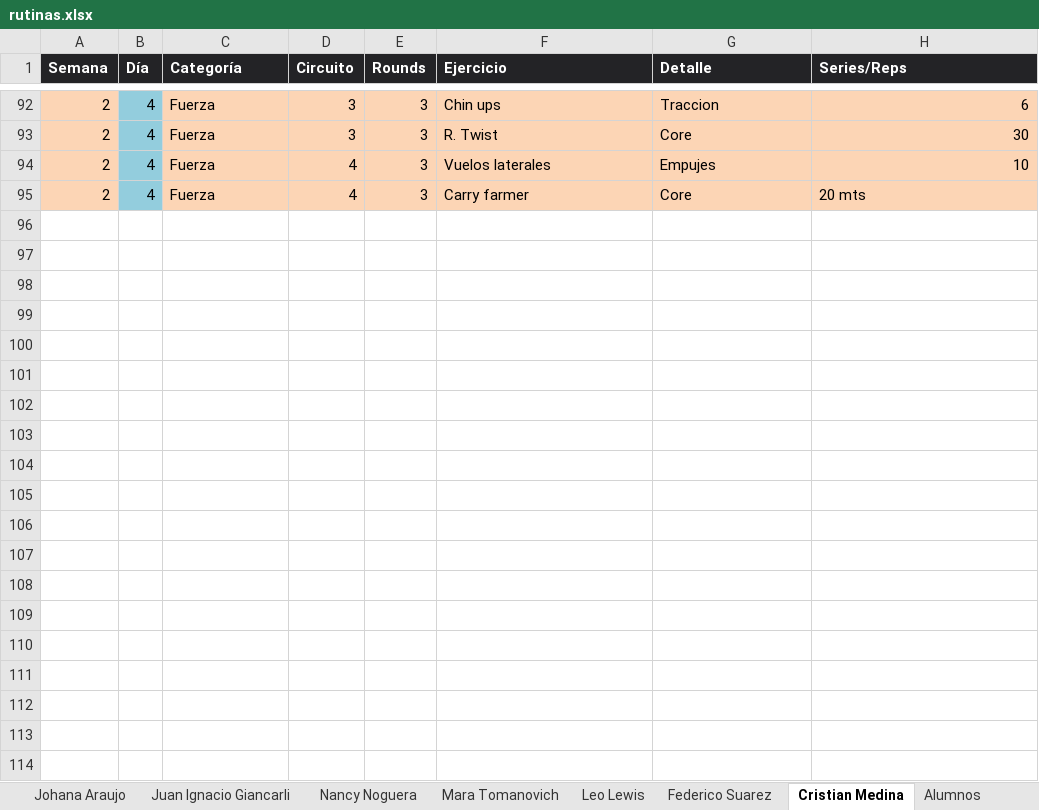
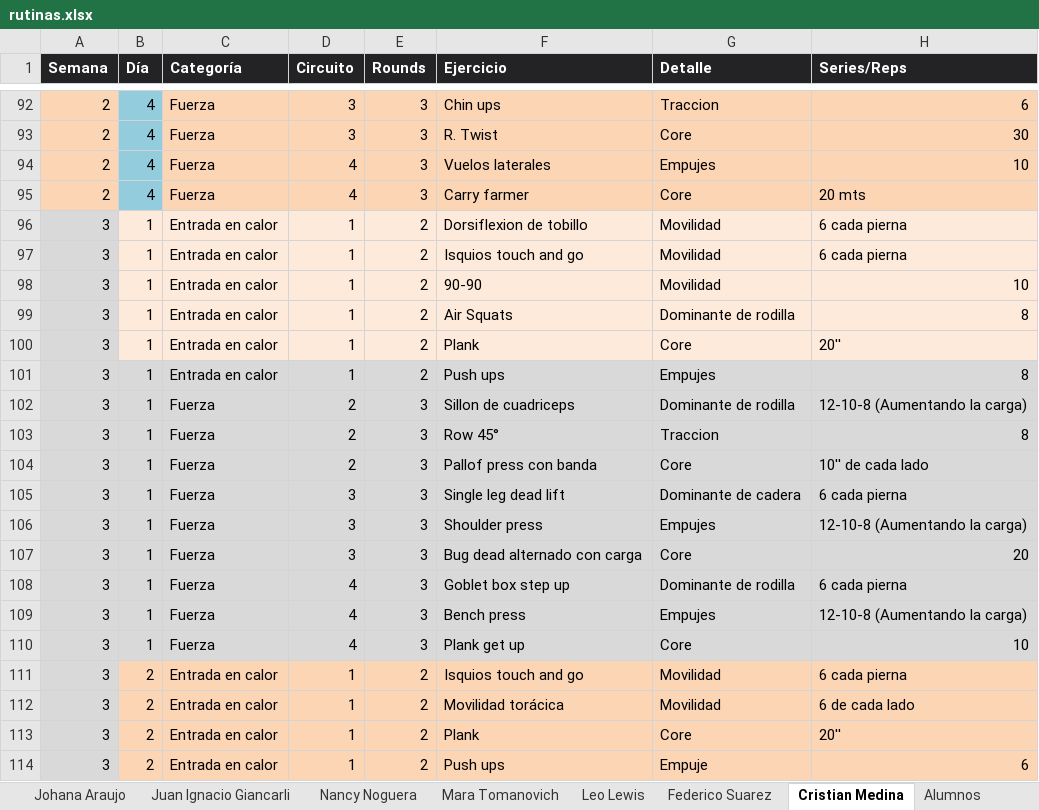
Before and after one commit to erictomanovich-web/profe.eric.app, an Excel workbook: pwa/rutinas.xlsx, sheet Cristian Medina, drawn as a sheet; only a part is shown, gaps mark what is left out; values as stored, in another font and other column widths than the file's, no borders; the diff covers the shown part only; the diff names each change by its address in the sheet, - before the commit and + after, or states it on an @@ line.

```diff
--- a/pwa/rutinas.xlsx (sheet Cristian Medina)
+++ b/pwa/rutinas.xlsx (sheet Cristian Medina)
+row 96: 3 | 1 | Entrada en calor | 1 | 2 | Dorsiflexion de tobillo | Movilidad | 6 cada pierna
+row 97: 3 | 1 | Entrada en calor | 1 | 2 | Isquios touch and go | Movilidad | 6 cada pierna
+row 98: 3 | 1 | Entrada en calor | 1 | 2 | 90-90 | Movilidad | 10
+row 99: 3 | 1 | Entrada en calor | 1 | 2 | Air Squats | Dominante de rodilla | 8
+row 100: 3 | 1 | Entrada en calor | 1 | 2 | Plank | Core | 20''
+row 101: 3 | 1 | Entrada en calor | 1 | 2 | Push ups | Empujes | 8
+row 102: 3 | 1 | Fuerza | 2 | 3 | Sillon de cuadriceps | Dominante de rodilla | 12-10-8 (Aumentando la carga)
+row 103: 3 | 1 | Fuerza | 2 | 3 | Row 45° | Traccion | 8
+row 104: 3 | 1 | Fuerza | 2 | 3 | Pallof press con banda | Core | 10'' de cada lado
+row 105: 3 | 1 | Fuerza | 3 | 3 | Single leg dead lift | Dominante de cadera | 6 cada pierna
+row 106: 3 | 1 | Fuerza | 3 | 3 | Shoulder press | Empujes | 12-10-8 (Aumentando la carga)
+row 107: 3 | 1 | Fuerza | 3 | 3 | Bug dead alternado con carga | Core | 20
+row 108: 3 | 1 | Fuerza | 4 | 3 | Goblet box step up | Dominante de rodilla | 6 cada pierna
+row 109: 3 | 1 | Fuerza | 4 | 3 | Bench press | Empujes | 12-10-8 (Aumentando la carga)
+row 110: 3 | 1 | Fuerza | 4 | 3 | Plank get up | Core | 10
+row 111: 3 | 2 | Entrada en calor | 1 | 2 | Isquios touch and go | Movilidad | 6 cada pierna
+row 112: 3 | 2 | Entrada en calor | 1 | 2 | Movilidad torácica | Movilidad | 6 de cada lado
+row 113: 3 | 2 | Entrada en calor | 1 | 2 | Plank | Core | 20''
+row 114: 3 | 2 | Entrada en calor | 1 | 2 | Push ups | Empuje | 6
```
Also changed, not shown: 35 added rows elsewhere in this sheet, sheet Rocio Duchi, sheet Barbara Lauriente, sheet Romano Copello, sheet Sebastián Muratore, sheet Ezequiel Fasciolo, sheet Leo Lewis, 3 more sheets.
